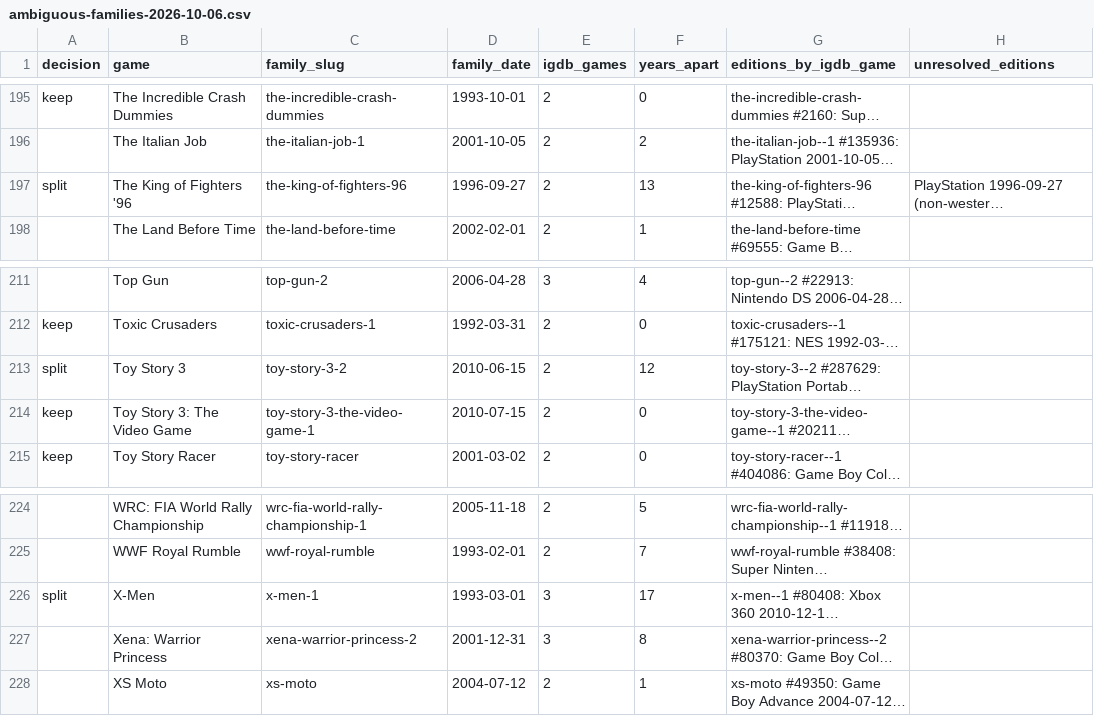
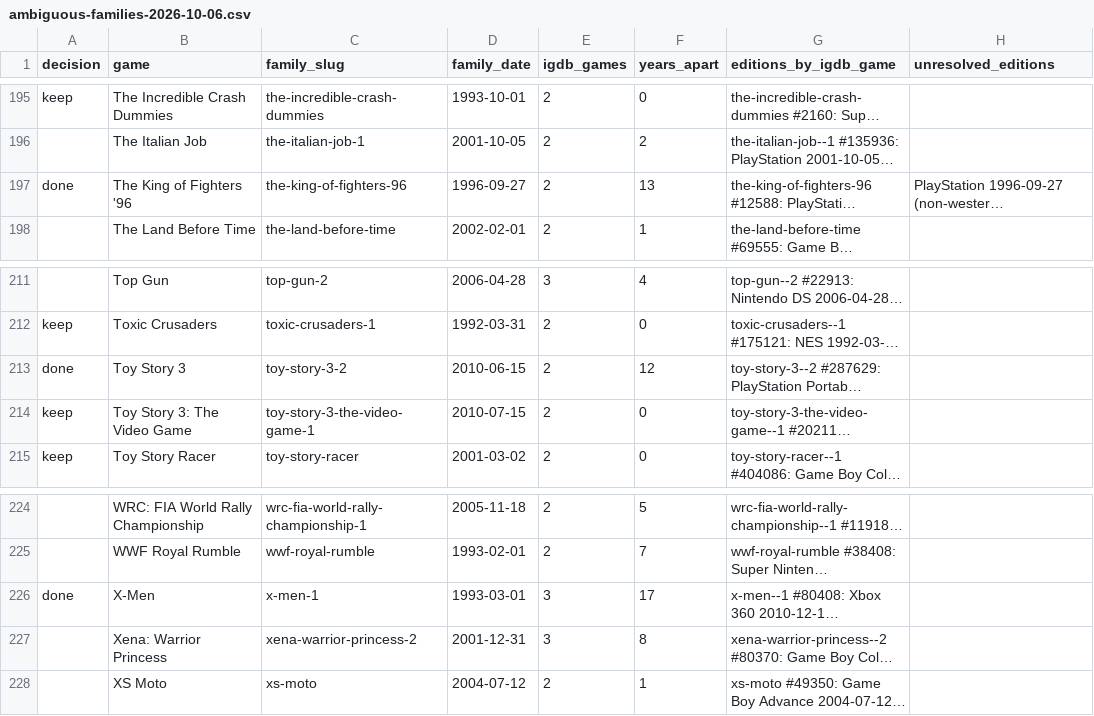
Before and after one commit to G3mha/trophy-rooms-backend, a CSV file: scripts/data/ambiguous-families-2026-10-06.csv, drawn as a sheet; only a part is shown, gaps mark what is left out; long unchanged cells end in …; the diff covers the shown part only; the diff names each change by its address in the sheet, - before the commit and + after, or states it on an @@ line.

Commit message:
chore(data): mark the applied family splits as done

```diff
--- a/scripts/data/ambiguous-families-2026-10-06.csv
+++ b/scripts/data/ambiguous-families-2026-10-06.csv
-A197 (decision): split
+A197 (decision): done
-A213 (decision): split
+A213 (decision): done
-A226 (decision): split
+A226 (decision): done
```
Also changed, not shown: 5 edited cells elsewhere in this file.
